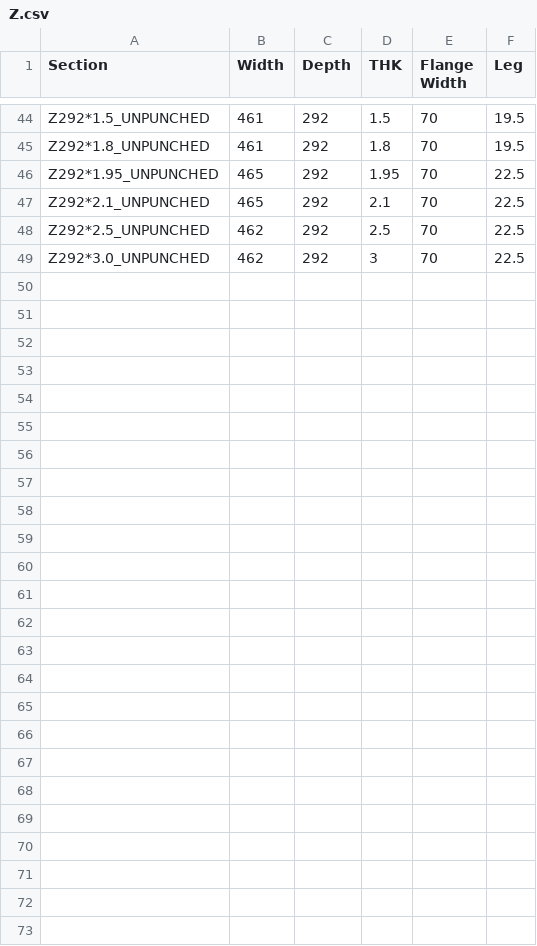
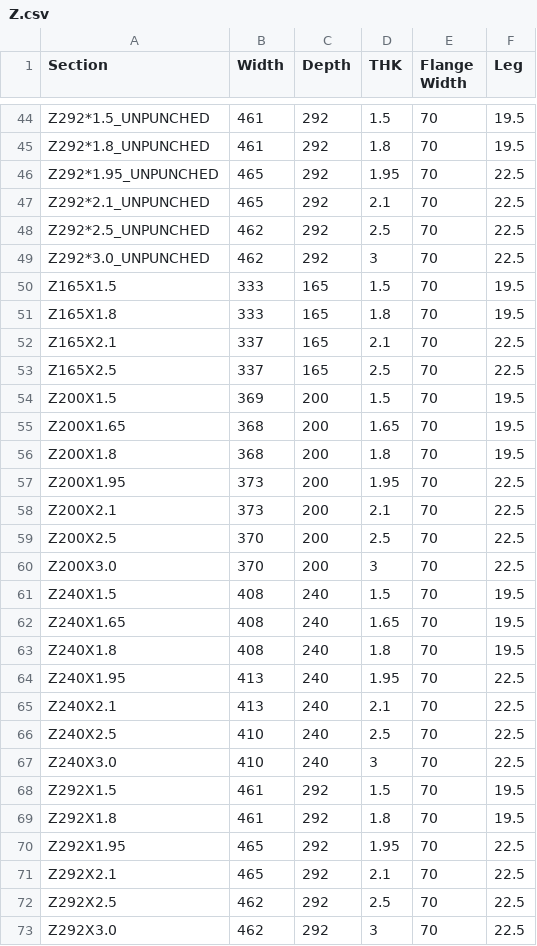
Before and after one commit to zanweb/Batch, a CSV file: Z.csv, drawn as a sheet; only a part is shown, gaps mark what is left out.

```diff
--- a/Z.csv
+++ b/Z.csv
@@ -49 +49,25 @@ Z292*2.5_UNPUNCHED,462,292,2.5,70,22.5
 Z292*3.0_UNPUNCHED,462,292,3,70,22.5
+Z165X1.5,333,165,1.5,70,19.5
+Z165X1.8,333,165,1.8,70,19.5
+Z165X2.1,337,165,2.1,70,22.5
+Z165X2.5,337,165,2.5,70,22.5
+Z200X1.5,369,200,1.5,70,19.5
+Z200X1.65,368,200,1.65,70,19.5
+Z200X1.8,368,200,1.8,70,19.5
+Z200X1.95,373,200,1.95,70,22.5
+Z200X2.1,373,200,2.1,70,22.5
+Z200X2.5,370,200,2.5,70,22.5
+Z200X3.0,370,200,3,70,22.5
+Z240X1.5,408,240,1.5,70,19.5
+Z240X1.65,408,240,1.65,70,19.5
+Z240X1.8,408,240,1.8,70,19.5
+Z240X1.95,413,240,1.95,70,22.5
+Z240X2.1,413,240,2.1,70,22.5
+Z240X2.5,410,240,2.5,70,22.5
+Z240X3.0,410,240,3,70,22.5
+Z292X1.5,461,292,1.5,70,19.5
+Z292X1.8,461,292,1.8,70,19.5
+Z292X1.95,465,292,1.95,70,22.5
+Z292X2.1,465,292,2.1,70,22.5
+Z292X2.5,462,292,2.5,70,22.5
+Z292X3.0,462,292,3,70,22.5
```
Also changed, not shown: 1 other file.
